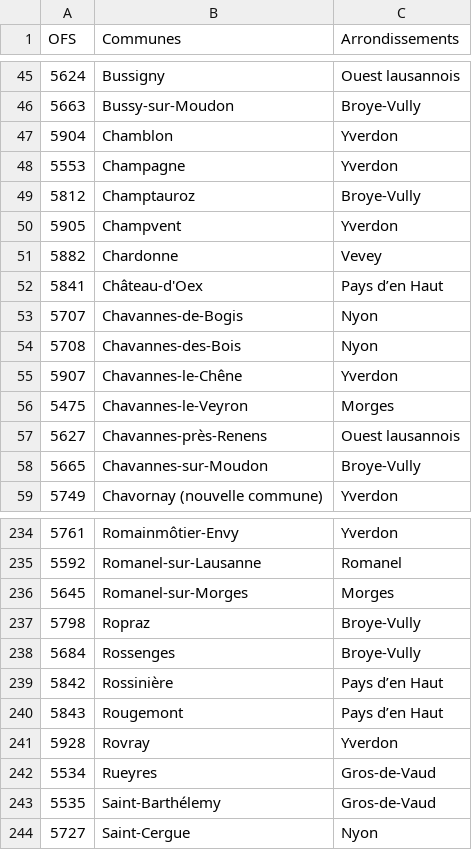
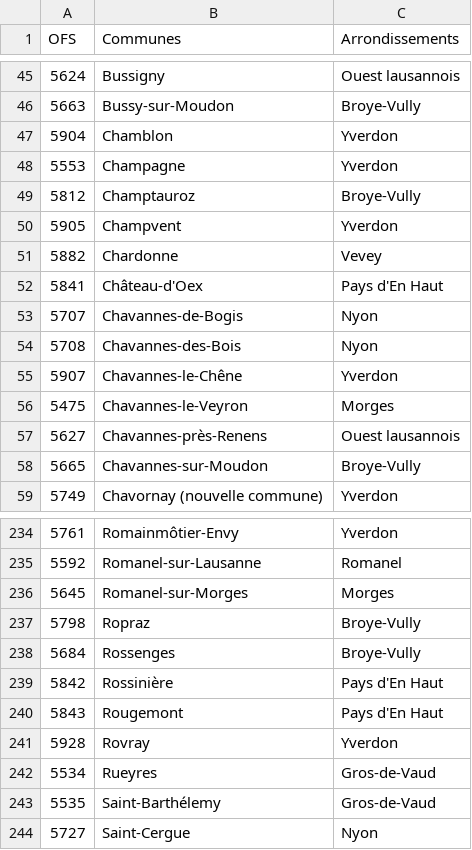
Before and after one commit to pkoppenb/EF2023, a CSV file: 2021_2026_Communes_vaudoises_et_arrondissements_Liste_des_communes_avec_districts.csv, drawn as a sheet; only a part is shown, gaps mark what is left out.

Commit message:
Les graphiques par district sont faits

```diff
--- a/2021_2026_Communes_vaudoises_et_arrondissements_Liste_des_communes_avec_districts.csv
+++ b/2021_2026_Communes_vaudoises_et_arrondissements_Liste_des_communes_avec_districts.csv
@@ -51,3 +51,3 @@ OFS,Communes,Arrondissements
 5882,Chardonne,Vevey
-5841,Château-d'Oex,Pays d’en Haut
+5841,Château-d'Oex,Pays d'En Haut
 5707,Chavannes-de-Bogis,Nyon
@@ -238,4 +238,4 @@ OFS,Communes,Arrondissements
 5684,Rossenges,Broye-Vully
-5842,Rossinière,Pays d’en Haut
-5843,Rougemont,Pays d’en Haut
+5842,Rossinière,Pays d'En Haut
+5843,Rougemont,Pays d'En Haut
 5928,Rovray,Yverdon
```
Also changed, not shown: LibresEtPirates.csv, 29 other files.
